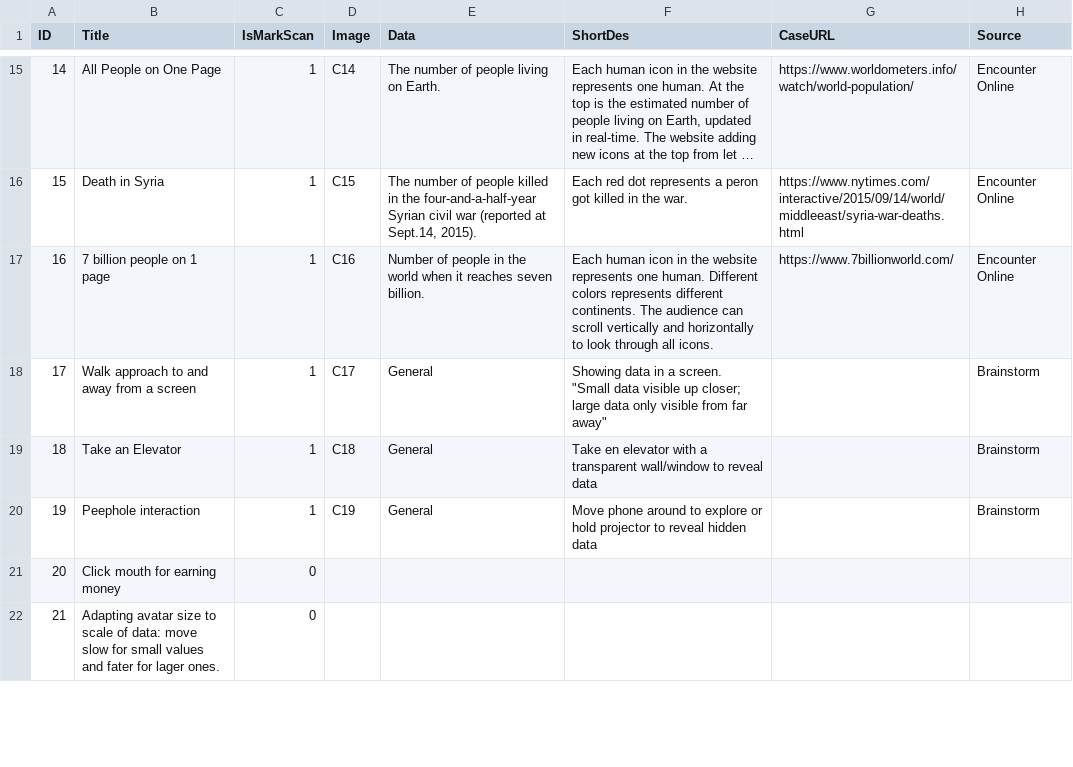
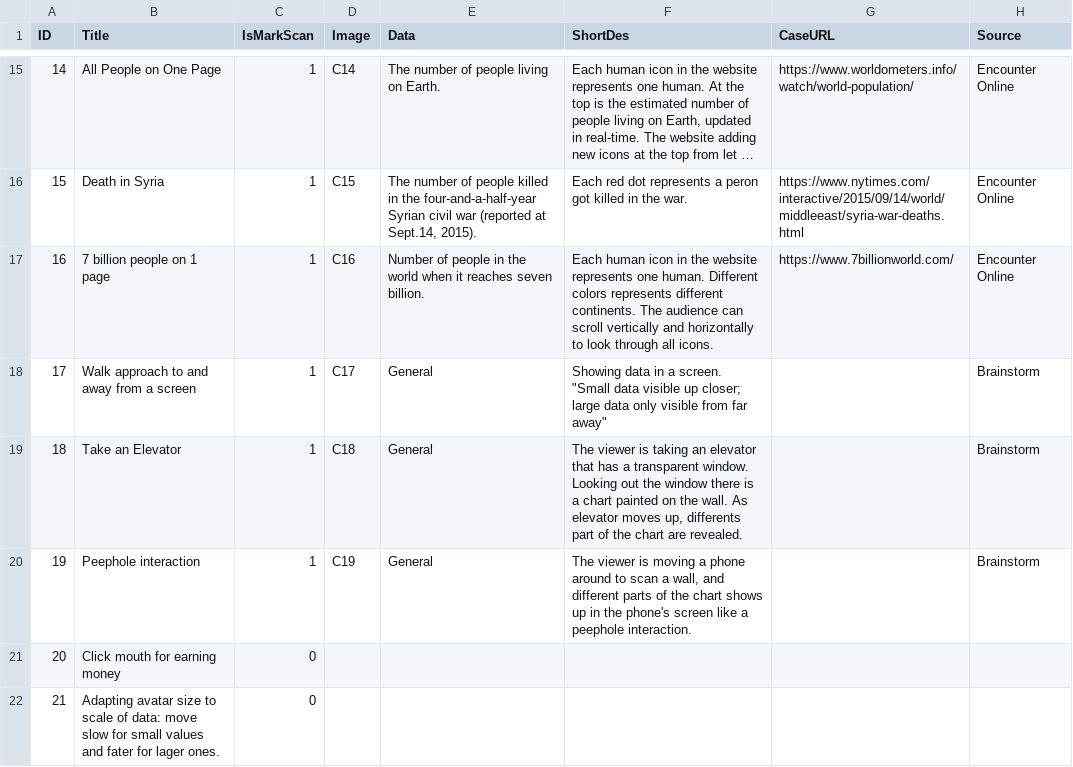
Before and after one commit to markscanning/markscanning.github.io, a CSV file: dist/data.csv, drawn as a sheet; only a part is shown, gaps mark what is left out; long unchanged cells end in …; the diff covers the shown part only; the diff names each change by its address in the sheet, - before the commit and + after, or states it on an @@ line.

Commit message:
update case figures

```diff
--- a/dist/data.csv
+++ b/dist/data.csv
-F19 (ShortDes): Take en elevator with a transparent wall/window to reveal data
+F19 (ShortDes): The viewer is taking an elevator that has a transparent window. Looking out the window there is a chart painted on the wall. As elevator moves up, differents part of the chart are revealed.
-F20 (ShortDes): Move phone around to explore or hold projector to reveal hidden data
+F20 (ShortDes): The viewer is moving a phone around to scan a wall, and different parts of the chart shows up in the phone's screen like a peephole interaction.
```
Also changed, not shown: 4 edited cells elsewhere in this file, public/data.csv, 12 other files.
